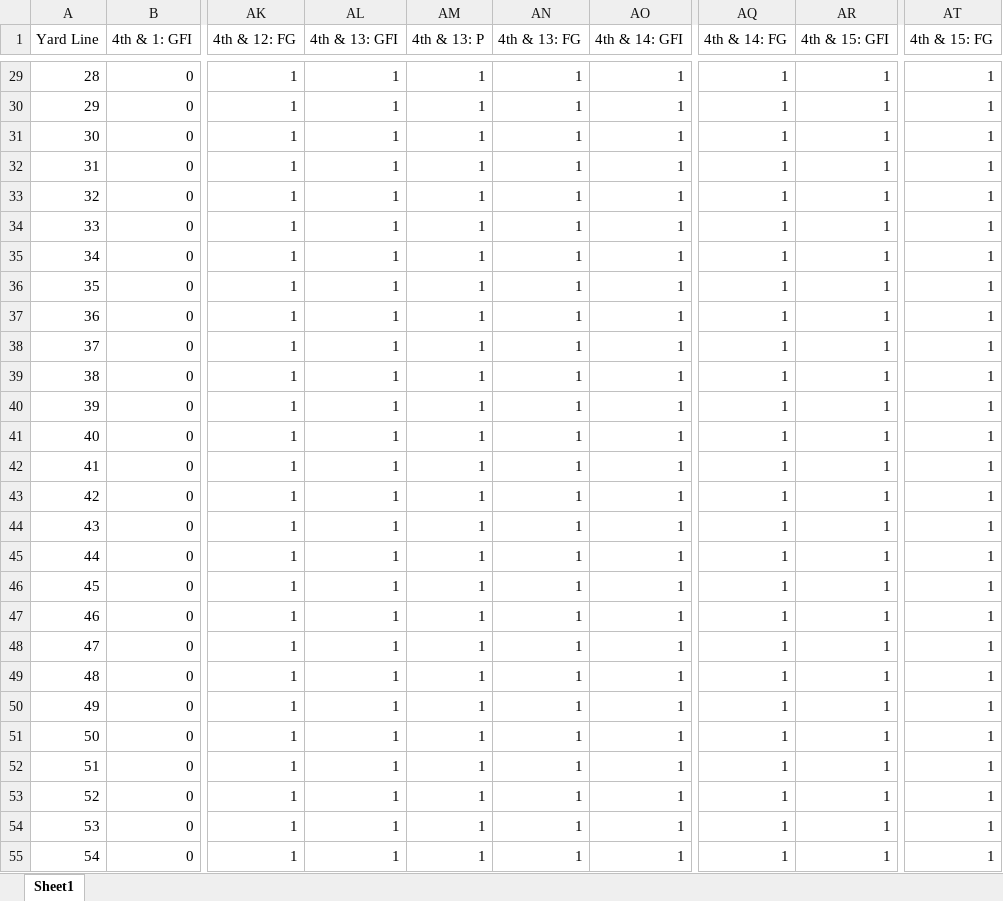
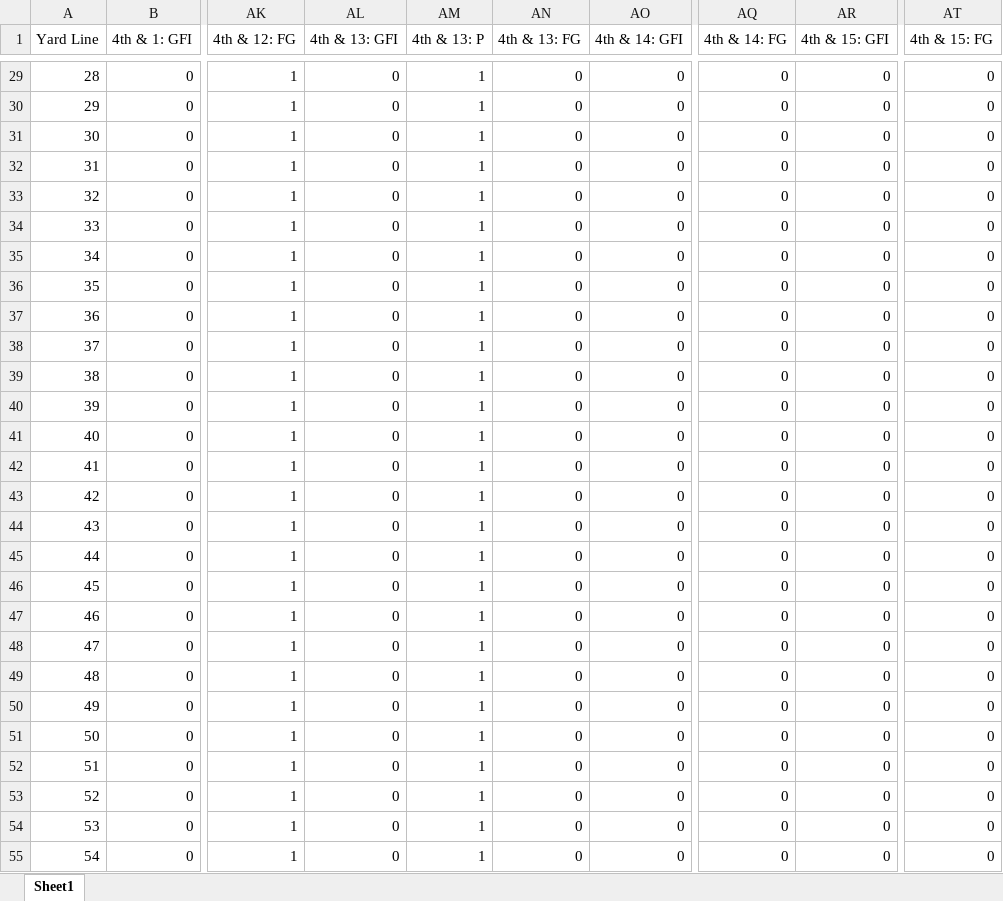
Before and after one commit to kakoijohn/CS292-Football-Database-Website, an Excel workbook: data/Football Data Dump.xlsx, sheet Sheet1, drawn as a sheet; only a part is shown, gaps mark what is left out; values as stored, in another font and other column widths than the file's, no borders; charts and pictures not drawn; the diff covers the shown part only; the diff names each change by its address in the sheet, - before the commit and + after, or states it on an @@ line.

```diff
--- a/data/Football Data Dump.xlsx (sheet Sheet1)
+++ b/data/Football Data Dump.xlsx (sheet Sheet1)
-AL29:AL55 (4th & 13: GFI): 1
+AL29:AL55 (4th & 13: GFI): 0
-AN29:AN55 (4th & 13: FG): 1
+AN29:AN55 (4th & 13: FG): 0
-AO29:AO55 (4th & 14: GFI): 1
+AO29:AO55 (4th & 14: GFI): 0
-AQ29:AQ55 (4th & 14: FG): 1
+AQ29:AQ55 (4th & 14: FG): 0
-AR29:AR55 (4th & 15: GFI): 1
+AR29:AR55 (4th & 15: GFI): 0
-AT29:AT55 (4th & 15: FG): 1
+AT29:AT55 (4th & 15: FG): 0
```
Also changed, not shown: 530 edited cells elsewhere in this sheet, 5 other files.
